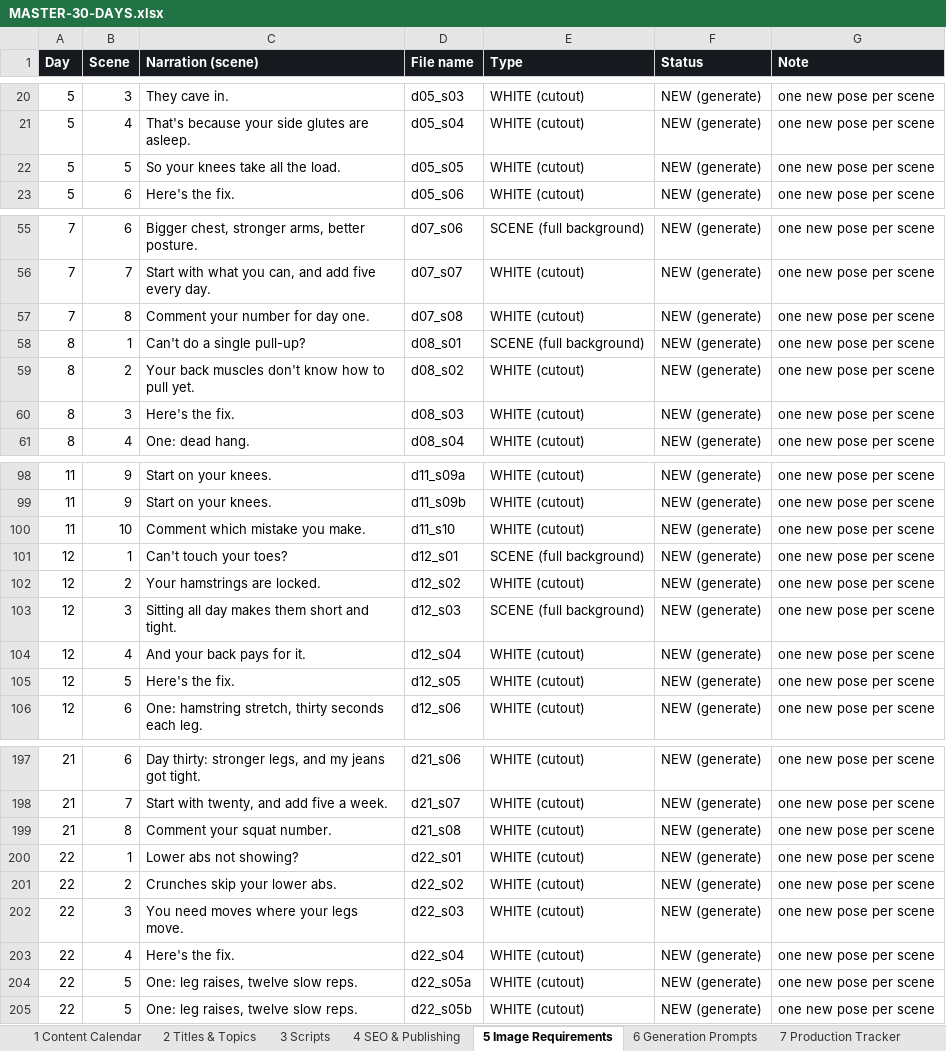
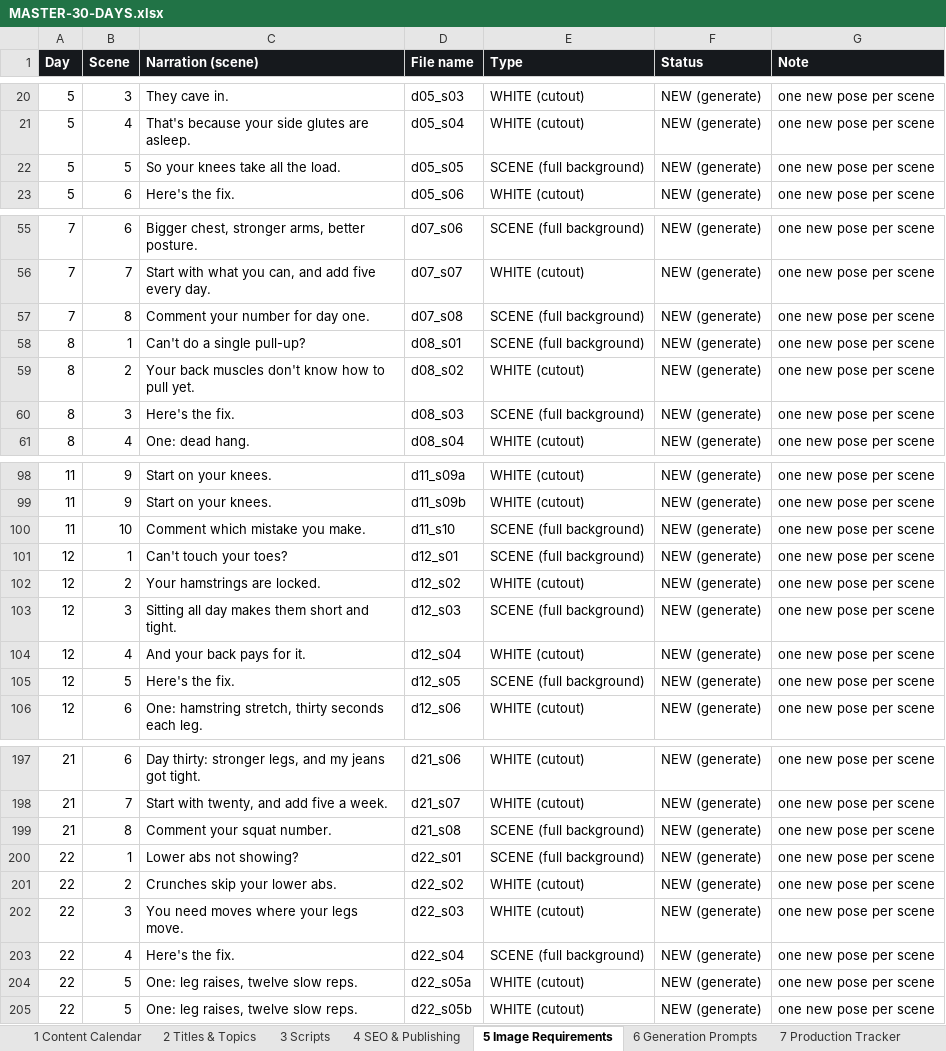
Before and after one commit to rctripsinfo-ux/RCTRIPS, an Excel workbook: work/MASTER-30-DAYS.xlsx, sheet 5 Image Requirements, drawn as a sheet; only a part is shown, gaps mark what is left out; values as stored, in another font and other column widths than the file's, no borders; the diff covers the shown part only; the diff names each change by its address in the sheet, - before the commit and + after, or states it on an @@ line.

```diff
--- a/work/MASTER-30-DAYS.xlsx (sheet 5 Image Requirements)
+++ b/work/MASTER-30-DAYS.xlsx (sheet 5 Image Requirements)
-E22 (Type): WHITE (cutout)
+E22 (Type): SCENE (full background)
-E57 (Type): WHITE (cutout)
+E57 (Type): SCENE (full background)
-E60 (Type): WHITE (cutout)
+E60 (Type): SCENE (full background)
-E100 (Type): WHITE (cutout)
+E100 (Type): SCENE (full background)
-E105 (Type): WHITE (cutout)
+E105 (Type): SCENE (full background)
-E199:E200 (Type): WHITE (cutout)
+E199:E200 (Type): SCENE (full background)
-E203 (Type): WHITE (cutout)
+E203 (Type): SCENE (full background)
```
Also changed, not shown: 28 edited cells elsewhere in this sheet, sheet 6 Generation Prompts, 33 other files.
